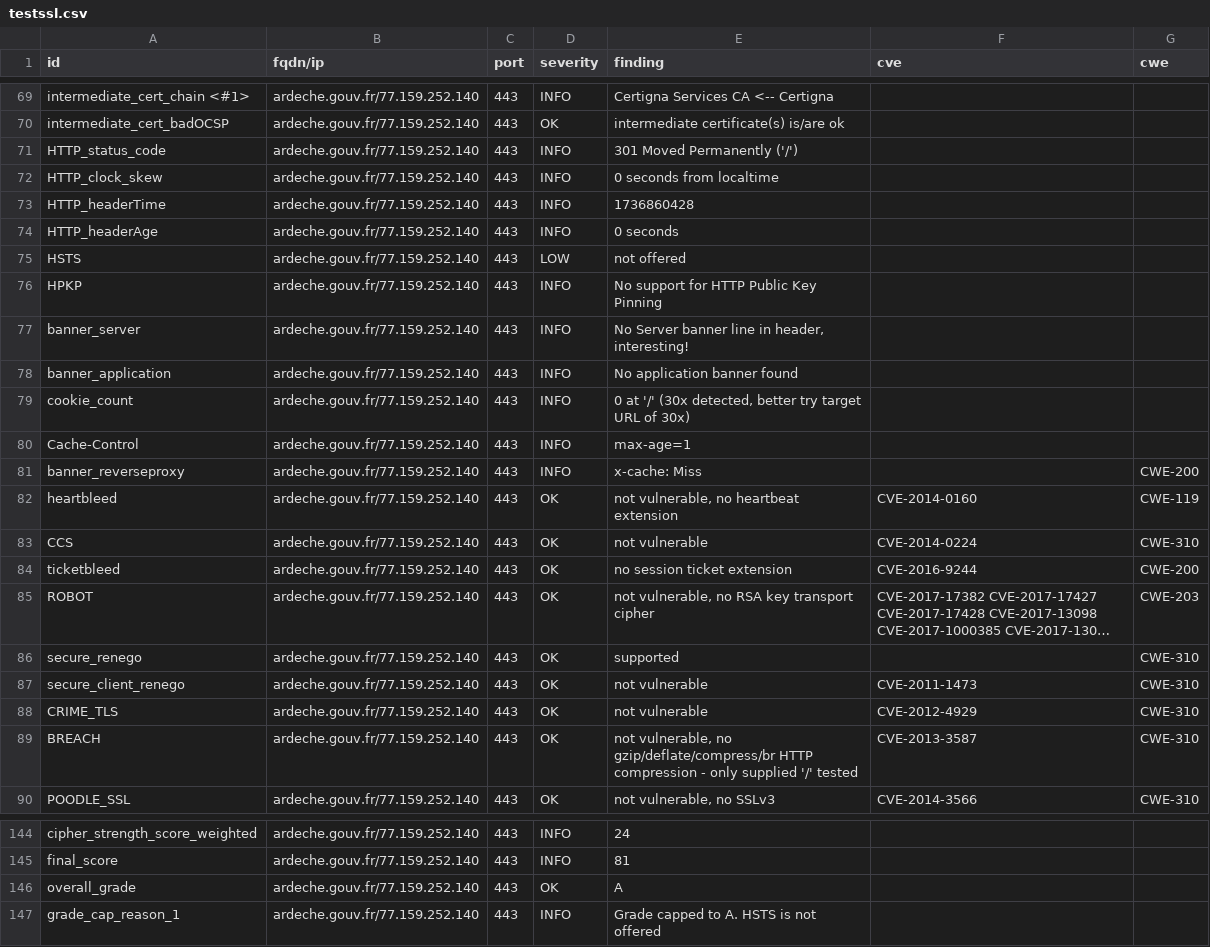
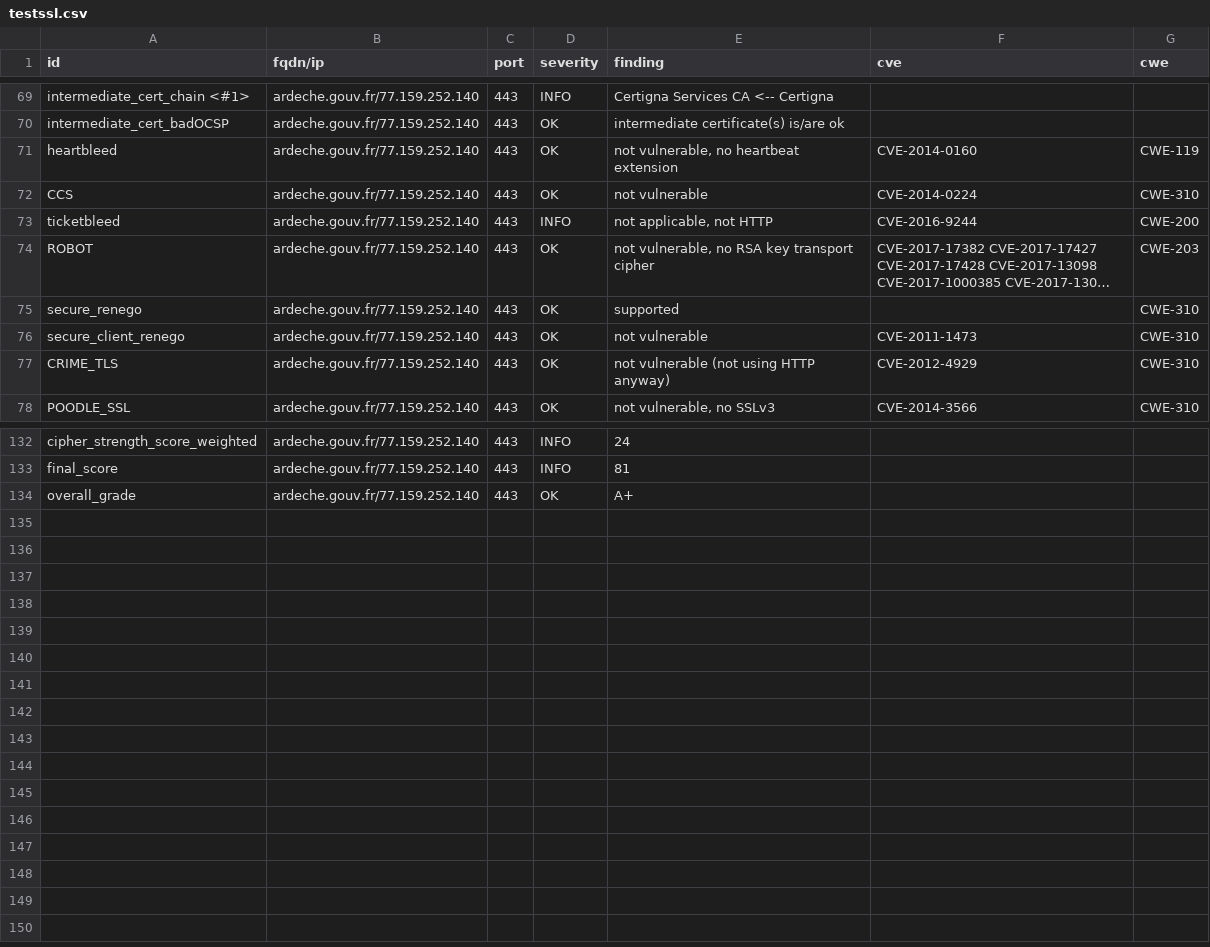
Before and after one commit to GKO-org/dashlordPrd1, a CSV file: results/aHR0cHM6Ly9hcmRlY2hlLmdvdXYuZnI=/testssl.csv, drawn as a sheet; only a part is shown, gaps mark what is left out; long unchanged cells end in …; removed rows and columns are numbered as before the commit, all else as after; the diff covers the shown part only; the diff names each change by its address in the sheet, - before the commit and + after, or states it on an @@ line.

Commit message:
update: https://ardeche.gouv.fr

```diff
--- a/results/aHR0cHM6Ly9hcmRlY2hlLmdvdXYuZnI=/testssl.csv
+++ b/results/aHR0cHM6Ly9hcmRlY2hlLmdvdXYuZnI=/testssl.csv
-row 71: HTTP_status_code | ardeche.gouv.fr/77.159.252.140 | 443 | INFO | 301 Moved Permanently ('/')
-row 72: HTTP_clock_skew | ardeche.gouv.fr/77.159.252.140 | 443 | INFO | 0 seconds from localtime
-row 73: HTTP_headerTime | ardeche.gouv.fr/77.159.252.140 | 443 | INFO | 1736860428
-row 74: HTTP_headerAge | ardeche.gouv.fr/77.159.252.140 | 443 | INFO | 0 seconds
-row 75: HSTS | ardeche.gouv.fr/77.159.252.140 | 443 | LOW | not offered
-row 76: HPKP | ardeche.gouv.fr/77.159.252.140 | 443 | INFO | No support for HTTP Public Key Pinning
-row 77: banner_server | ardeche.gouv.fr/77.159.252.140 | 443 | INFO | No Server banner line in header, interesting!
-row 78: banner_application | ardeche.gouv.fr/77.159.252.140 | 443 | INFO | No application banner found
-row 79: cookie_count | ardeche.gouv.fr/77.159.252.140 | 443 | INFO | 0 at '/' (30x detected, better try target URL of 30x)
-row 80: Cache-Control | ardeche.gouv.fr/77.159.252.140 | 443 | INFO | max-age=1
-row 81: banner_reverseproxy | ardeche.gouv.fr/77.159.252.140 | 443 | INFO | x-cache: Miss |  | CWE-200
-D73 (severity): OK
+D73 (severity): INFO
-E73 (finding): no session ticket extension
+E73 (finding): not applicable, not HTTP
-E77 (finding): not vulnerable
+E77 (finding): not vulnerable (not using HTTP anyway)
-row 89: BREACH | ardeche.gouv.fr/77.159.252.140 | 443 | OK | not vulnerable, no gzip/deflate/compress/br HTTP compression - only supplied '/' tested | CVE-2013-3587 | CWE-310
-E134 (finding): A
+E134 (finding): A+
-row 147: grade_cap_reason_1 | ardeche.gouv.fr/77.159.252.140 | 443 | INFO | Grade capped to A. HSTS is not offered
```
Also changed, not shown: 4 edited cells elsewhere in this file, 9 other files.
